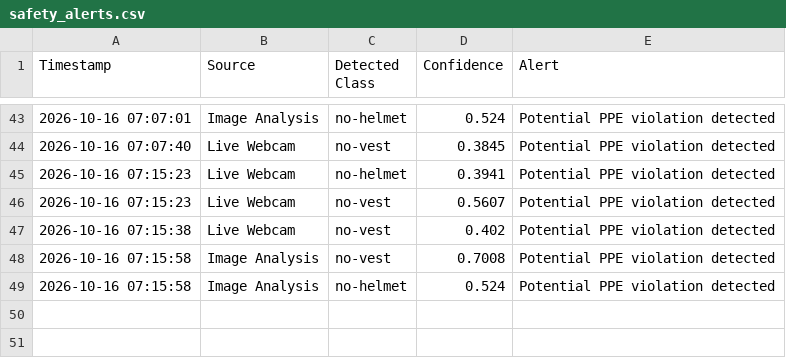
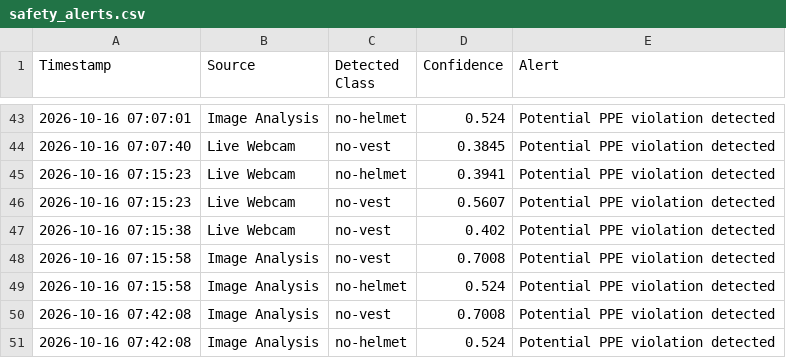
Before and after one commit to NehaSanjana24/AI-Safety-Monitoring, a CSV file: reports/safety_alerts.csv, drawn as a sheet; only a part is shown, gaps mark what is left out; the diff names each change by its address in the sheet, - before the commit and + after, or states it on an @@ line.

```diff
--- a/reports/safety_alerts.csv
+++ b/reports/safety_alerts.csv
+row 50: 2026-10-16 07:42:08 | Image Analysis | no-vest | 0.7008 | Potential PPE violation detected
+row 51: 2026-10-16 07:42:08 | Image Analysis | no-helmet | 0.524 | Potential PPE violation detected
```
Also changed, not shown: reports/detection_history.csv, 1 other file.
